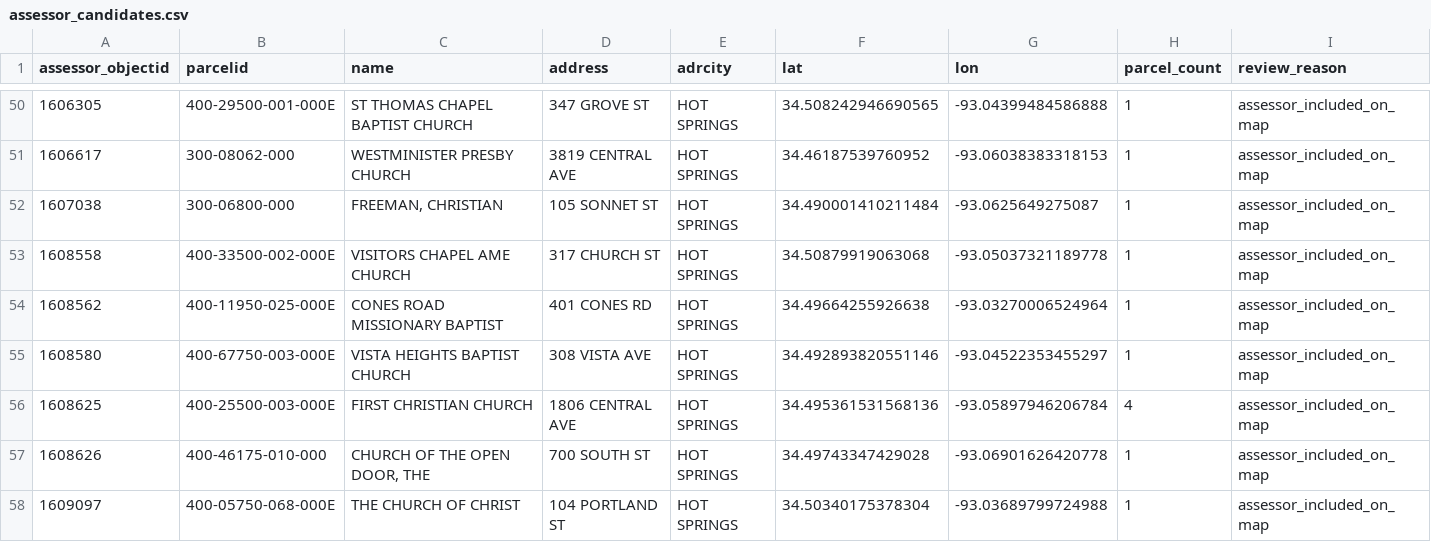
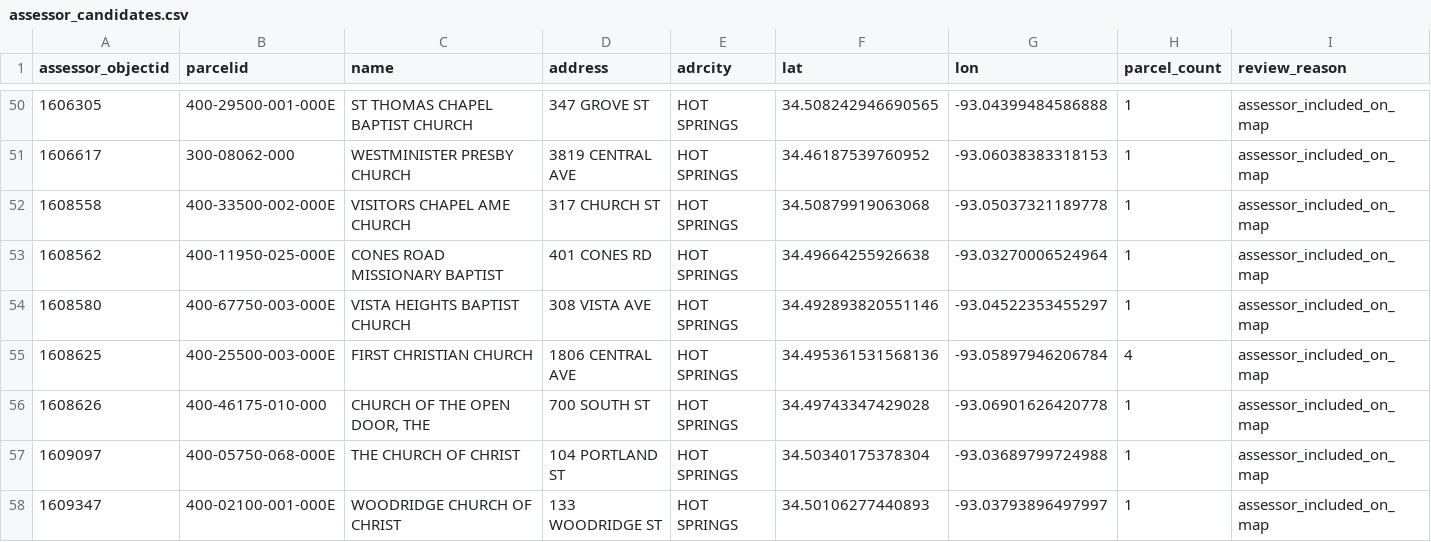
Before and after one commit to derrickharris/parkerandvale-demos, a CSV file: churches/data/raw/assessor_candidates.csv, drawn as a sheet; only a part is shown, gaps mark what is left out; the shorter side is filled out with more unchanged rows; the diff names each change by its address in the sheet, - before the commit and + after, or states it on an @@ line.

```diff
--- a/churches/data/raw/assessor_candidates.csv
+++ b/churches/data/raw/assessor_candidates.csv
-row 52: 1607038 | 300-06800-000 | FREEMAN, CHRISTIAN | 105 SONNET ST | HOT SPRINGS | 34.490001410211484 | -93.0625649275087 | 1 | assessor_included_on_map
```
Also changed, not shown: churches/data/fieldwork_checklist.csv, churches/data/raw/overrides.csv, 7 other files.
